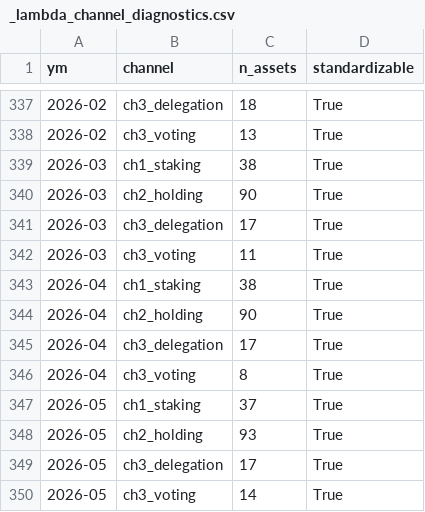
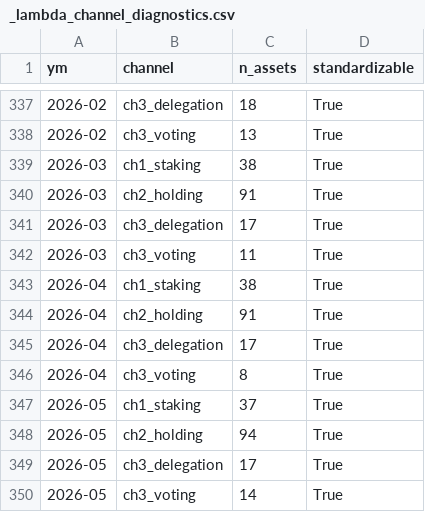
Before and after one commit to moazzamkhoja/AFA_2027_QTM_Crypto, a CSV file: 03_data/phase1/_lambda_channel_diagnostics.csv, drawn as a sheet; only a part is shown, gaps mark what is left out; the diff covers the shown part only.

```diff
--- a/03_data/phase1/_lambda_channel_diagnostics.csv
+++ b/03_data/phase1/_lambda_channel_diagnostics.csv
@@ -339,3 +339,3 @@ ym,channel,n_assets,standardizable
 2026-03,ch1_staking,38,True
-2026-03,ch2_holding,90,True
+2026-03,ch2_holding,91,True
 2026-03,ch3_delegation,17,True
@@ -343,3 +343,3 @@ ym,channel,n_assets,standardizable
 2026-04,ch1_staking,38,True
-2026-04,ch2_holding,90,True
+2026-04,ch2_holding,91,True
 2026-04,ch3_delegation,17,True
@@ -347,3 +347,3 @@ ym,channel,n_assets,standardizable
 2026-05,ch1_staking,37,True
-2026-05,ch2_holding,93,True
+2026-05,ch2_holding,94,True
 2026-05,ch3_delegation,17,True
```
Also changed, not shown: 7 edited cells elsewhere in this file, 03_data/phase1/channel2_holding.csv, 03_data/phase1/lambda_panel.csv, 4 other files.
